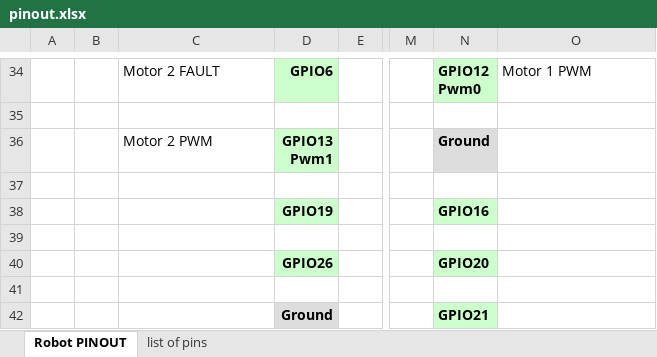
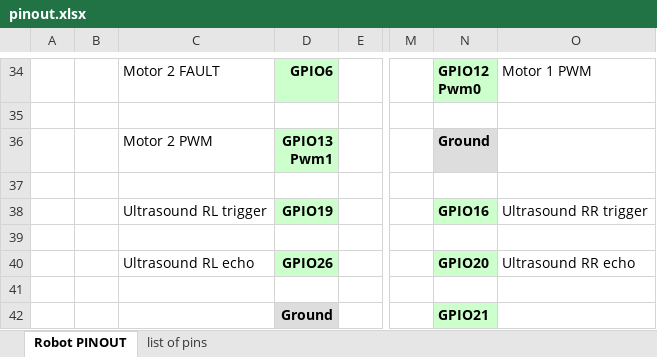
Before and after one commit to gecko386/jetson_robot_car, an Excel workbook: docs/pinout.xlsx, sheet Robot PINOUT, drawn as a sheet; only a part is shown, gaps mark what is left out; values as stored, in another font and other column widths than the file's, no borders; the diff covers the shown part only; the diff names each change by its address in the sheet, - before the commit and + after, or states it on an @@ line.

Commit message:
add encoders and ultrasounds pins

```diff
--- a/docs/pinout.xlsx (sheet Robot PINOUT)
+++ b/docs/pinout.xlsx (sheet Robot PINOUT)
-C38: (empty)
+C38: Ultrasound RL trigger
-O38: (empty)
+O38: Ultrasound RR trigger
-C40: (empty)
+C40: Ultrasound RL echo
-O40: (empty)
+O40: Ultrasound RR echo
```
Also changed, not shown: 14 edited cells elsewhere in this sheet.
